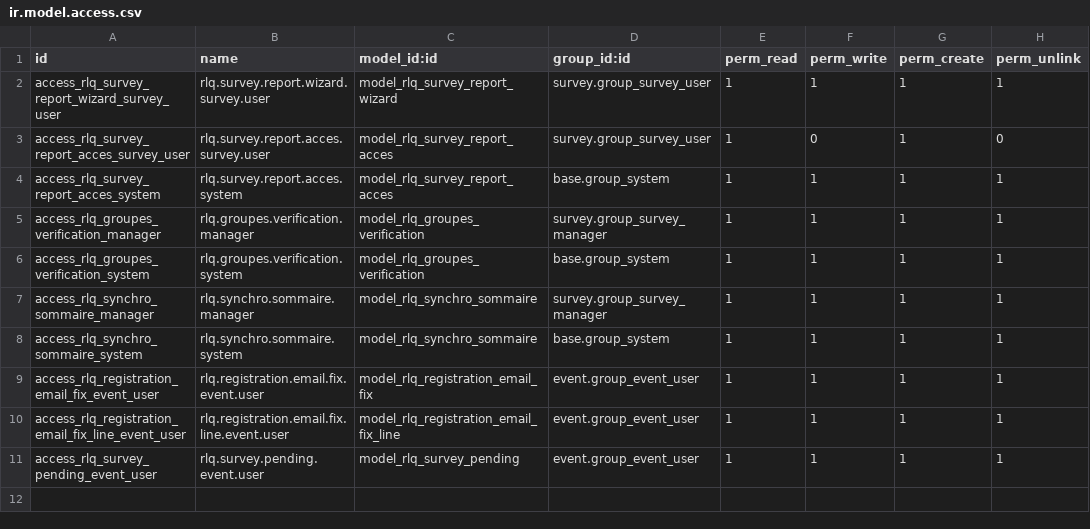
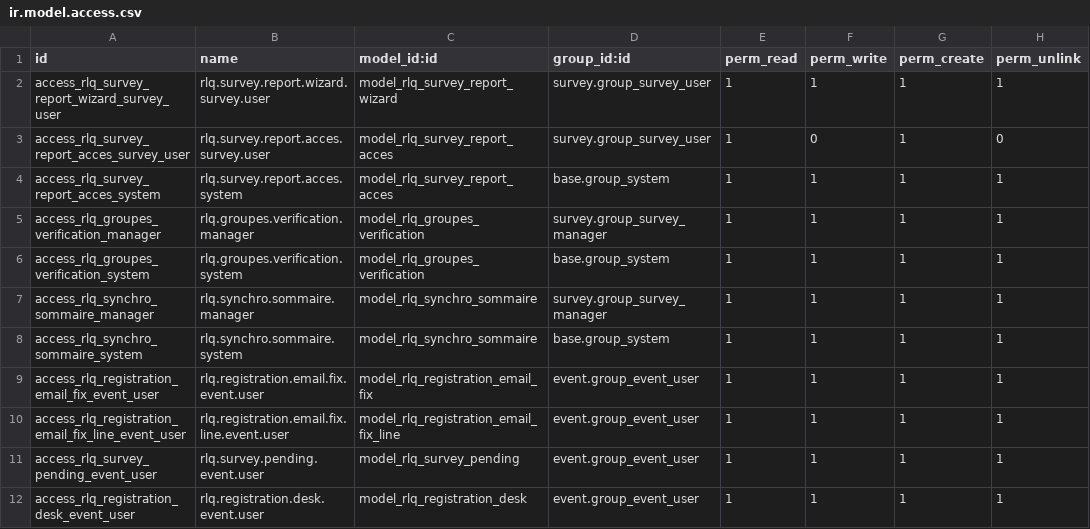
Before and after one commit to Rencontres-Linux-au-Quebec/rlq-odoo-addons, a CSV file: rlq_survey_report/security/ir.model.access.csv, drawn as a sheet.

```diff
--- a/rlq_survey_report/security/ir.model.access.csv
+++ b/rlq_survey_report/security/ir.model.access.csv
@@ -11 +11,2 @@ access_rlq_registration_email_fix_line_event_user,rlq.registration.email.fix.lin
 access_rlq_survey_pending_event_user,rlq.survey.pending.event.user,model_rlq_survey_pending,event.group_event_user,1,1,1,1
+access_rlq_registration_desk_event_user,rlq.registration.desk.event.user,model_rlq_registration_desk,event.group_event_user,1,1,1,1
```
Also changed, not shown: 15 other files.
